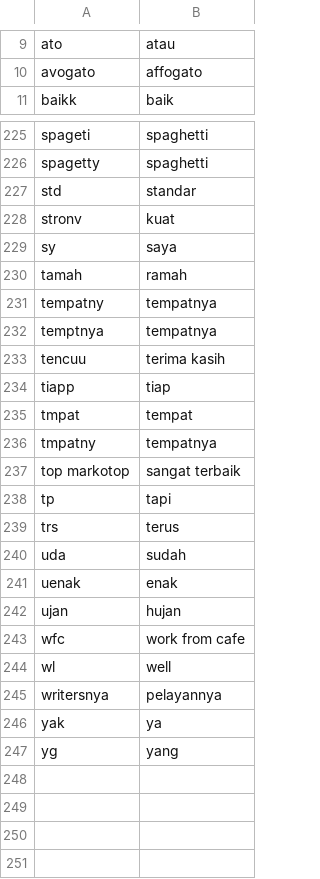
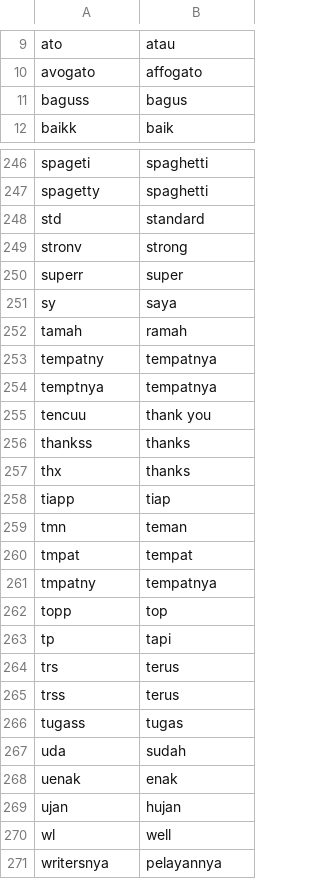
Before and after one commit to Fauzanmhr/skripsi, a CSV file: normal.csv, drawn as a sheet; only a part is shown, gaps mark what is left out; the shorter side is filled out with more unchanged rows; the diff covers the shown part only.

Commit message:
update

```diff
--- a/normal.csv
+++ b/normal.csv
@@ -10,2 +10,3 @@ ato,atau
 avogato,affogato
+baguss,bagus
 baikk,baik
@@ -226,4 +247,5 @@ spageti,spaghetti
 spagetty,spaghetti
-std,standar
-stronv,kuat
+std,standard
+stronv,strong
+superr,super
 sy,saya
@@ -232,9 +254,14 @@ tempatny,tempatnya
 temptnya,tempatnya
-tencuu,terima kasih
+tencuu,thank you
+thankss,thanks
+thx,thanks
 tiapp,tiap
+tmn,teman
 tmpat,tempat
 tmpatny,tempatnya
-top markotop,sangat terbaik
+topp,top
 tp,tapi
 trs,terus
+trss,terus
+tugass,tugas
 uda,sudah
@@ -242,3 +269,2 @@ uenak,enak
 ujan,hujan
-wfc,work from cafe
 wl,well
```
Also changed, not shown: 21 added rows, 1 removed row, 1 moved row and 18 edited cells elsewhere in this file.
